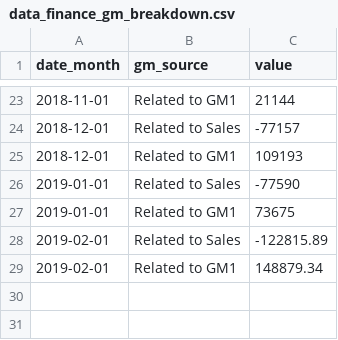
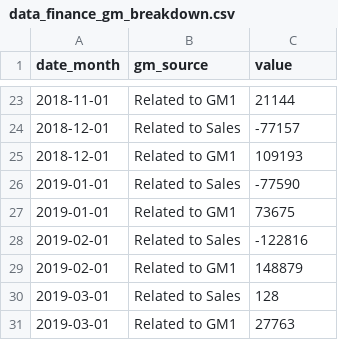
Before and after one commit to dialoguemd/tap-hubspot, a CSV file: data/data_finance_gm_breakdown.csv, drawn as a sheet; only a part is shown, gaps mark what is left out.

```diff
--- a/data/data_finance_gm_breakdown.csv
+++ b/data/data_finance_gm_breakdown.csv
@@ -27,3 +27,5 @@ date_month,gm_source,value
 2019-01-01,Related to GM1,73675
-2019-02-01,Related to Sales,-122815.89
-2019-02-01,Related to GM1,148879.34
+2019-02-01,Related to Sales,-122816
+2019-02-01,Related to GM1,148879
+2019-03-01,Related to Sales,128
+2019-03-01,Related to GM1,27763
```
Also changed, not shown: data/data_eae_compensation_percentage_monthly.csv, data/data_finance_opex.csv, 3 other files.
